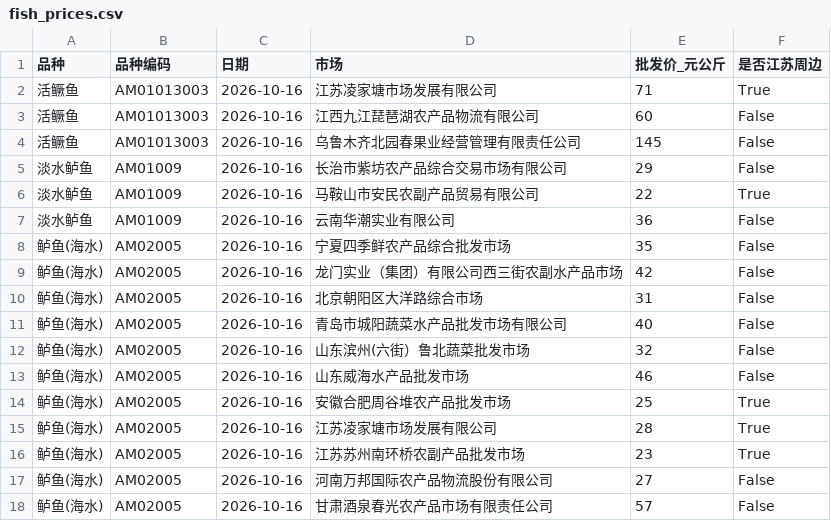
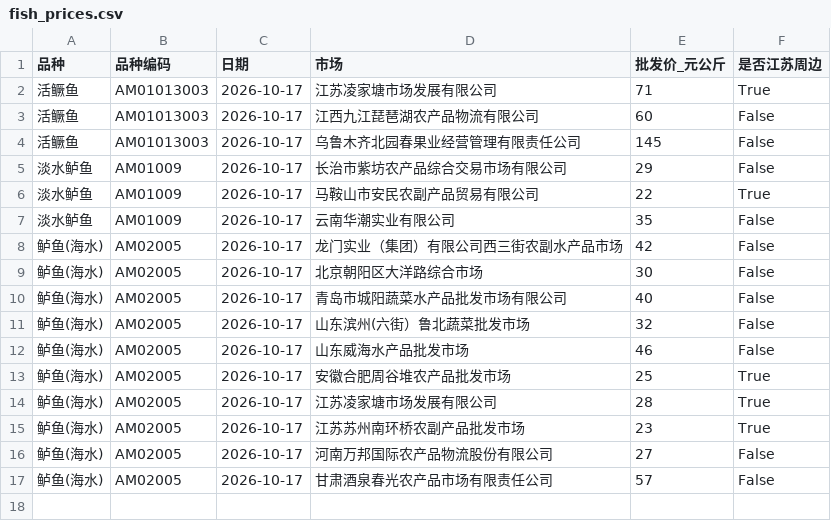
Before and after one commit to gehuEOD/fish-price-dashboard, a CSV file: fish_prices.csv, drawn as a sheet.

```diff
--- a/fish_prices.csv
+++ b/fish_prices.csv
@@ -1,18 +1,17 @@
 品种,品种编码,日期,市场,批发价_元公斤,是否江苏周边
-活鳜鱼,AM01013003,2026-10-16,江苏凌家塘市场发展有限公司,71,True
-活鳜鱼,AM01013003,2026-10-16,江西九江琵琶湖农产品物流有限公司,60,False
-活鳜鱼,AM01013003,2026-10-16,乌鲁木齐北园春果业经营管理有限责任公司,145,False
-淡水鲈鱼,AM01009,2026-10-16,长治市紫坊农产品综合交易市场有限公司,29,False
-淡水鲈鱼,AM01009,2026-10-16,马鞍山市安民农副产品贸易有限公司,22,True
-淡水鲈鱼,AM01009,2026-10-16,云南华潮实业有限公司,36,False
-鲈鱼(海水),AM02005,2026-10-16,宁夏四季鲜农产品综合批发市场,35,False
-鲈鱼(海水),AM02005,2026-10-16,龙门实业（集团）有限公司西三街农副水产品市场,42,False
-鲈鱼(海水),AM02005,2026-10-16,北京朝阳区大洋路综合市场,31,False
-鲈鱼(海水),AM02005,2026-10-16,青岛市城阳蔬菜水产品批发市场有限公司,40,False
-鲈鱼(海水),AM02005,2026-10-16,山东滨州(六街）鲁北蔬菜批发市场,32,False
-鲈鱼(海水),AM02005,2026-10-16,山东威海水产品批发市场,46,False
-鲈鱼(海水),AM02005,2026-10-16,安徽合肥周谷堆农产品批发市场,25,True
-鲈鱼(海水),AM02005,2026-10-16,江苏凌家塘市场发展有限公司,28,True
-鲈鱼(海水),AM02005,2026-10-16,江苏苏州南环桥农副产品批发市场,23,True
-鲈鱼(海水),AM02005,2026-10-16,河南万邦国际农产品物流股份有限公司,27,False
-鲈鱼(海水),AM02005,2026-10-16,甘肃酒泉春光农产品市场有限责任公司,57,False
+活鳜鱼,AM01013003,2026-10-17,江苏凌家塘市场发展有限公司,71,True
+活鳜鱼,AM01013003,2026-10-17,江西九江琵琶湖农产品物流有限公司,60,False
+活鳜鱼,AM01013003,2026-10-17,乌鲁木齐北园春果业经营管理有限责任公司,145,False
+淡水鲈鱼,AM01009,2026-10-17,长治市紫坊农产品综合交易市场有限公司,29,False
+淡水鲈鱼,AM01009,2026-10-17,马鞍山市安民农副产品贸易有限公司,22,True
+淡水鲈鱼,AM01009,2026-10-17,云南华潮实业有限公司,35,False
+鲈鱼(海水),AM02005,2026-10-17,龙门实业（集团）有限公司西三街农副水产品市场,42,False
+鲈鱼(海水),AM02005,2026-10-17,北京朝阳区大洋路综合市场,30,False
+鲈鱼(海水),AM02005,2026-10-17,青岛市城阳蔬菜水产品批发市场有限公司,40,False
+鲈鱼(海水),AM02005,2026-10-17,山东滨州(六街）鲁北蔬菜批发市场,32,False
+鲈鱼(海水),AM02005,2026-10-17,山东威海水产品批发市场,46,False
+鲈鱼(海水),AM02005,2026-10-17,安徽合肥周谷堆农产品批发市场,25,True
+鲈鱼(海水),AM02005,2026-10-17,江苏凌家塘市场发展有限公司,28,True
+鲈鱼(海水),AM02005,2026-10-17,江苏苏州南环桥农副产品批发市场,23,True
+鲈鱼(海水),AM02005,2026-10-17,河南万邦国际农产品物流股份有限公司,27,False
+鲈鱼(海水),AM02005,2026-10-17,甘肃酒泉春光农产品市场有限责任公司,57,False
```
Also changed, not shown: fish_prices_history.csv, 5 other files.
